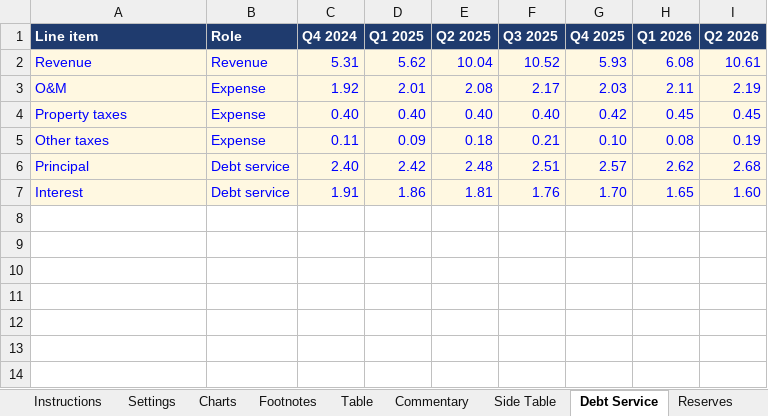
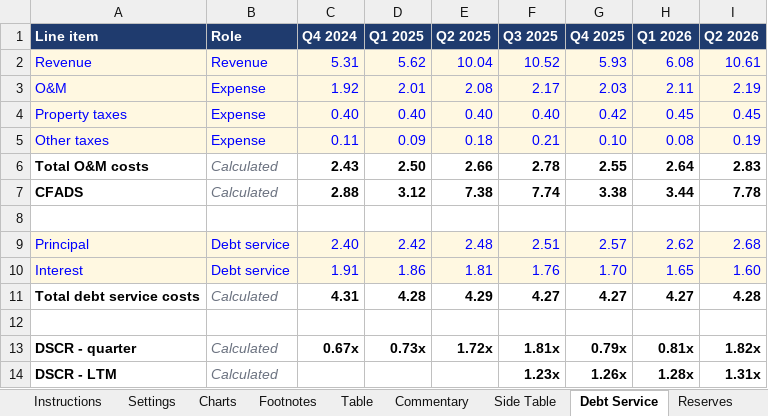
Before and after one commit to jpk02/krengbible, an Excel workbook: dashboard-builder/Bluefield-Example-Inputs.xlsx, sheet Debt Service, drawn as a sheet; values as stored, in another font and other column widths than the file's, no borders; the diff names each change by its address in the sheet, - before the commit and + after, or states it on an @@ line.

```diff
--- a/dashboard-builder/Bluefield-Example-Inputs.xlsx (sheet Debt Service)
+++ b/dashboard-builder/Bluefield-Example-Inputs.xlsx (sheet Debt Service)
+row 6: Total O&M costs | Calculated | 2.43 | 2.50 | 2.66 | 2.78 | 2.55 | 2.64 | 2.83
+row 7: CFADS | Calculated | 2.88 | 3.12 | 7.38 | 7.74 | 3.38 | 3.44 | 7.78
+row 8: (empty)
+row 11: Total debt service costs | Calculated | 4.31 | 4.28 | 4.29 | 4.27 | 4.27 | 4.27 | 4.28
+row 12: (empty)
+row 13: DSCR - quarter | Calculated | 0.67x | 0.73x | 1.72x | 1.81x | 0.79x | 0.81x | 1.82x
+row 14: DSCR - LTM | Calculated |  |  |  | 1.23x | 1.26x | 1.28x | 1.31x
```
Also changed, not shown: sheet Instructions, dashboard-builder/Ridgeline-Example-Inputs.xlsx, 6 other files.
